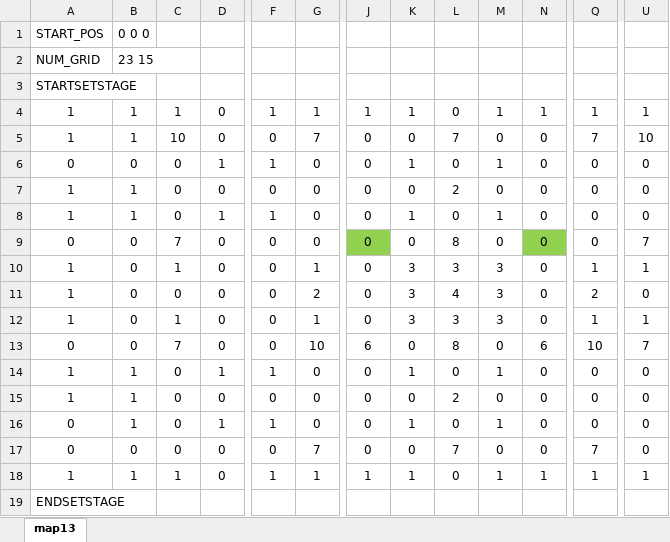
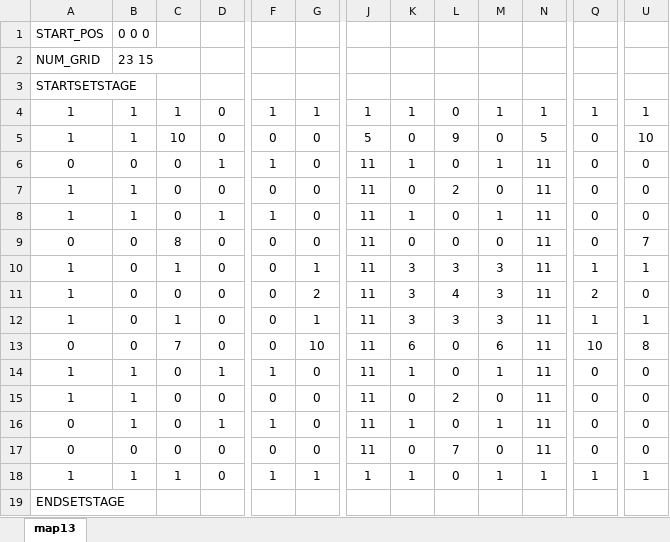
Before and after one commit to TomoyaKanazaki/Graduation, an Excel workbook: 04_memo/map13.xlsx, sheet map13, drawn as a sheet; only a part is shown, gaps mark what is left out; values as stored, in another font and other column widths than the file's, no borders; conditional formats not drawn; the diff names each change by its address in the sheet, - before the commit and + after, or states it on an @@ line.

```diff
--- a/04_memo/map13.xlsx (sheet map13)
+++ b/04_memo/map13.xlsx (sheet map13)
-G5: 7
+G5: 0
-J5: 0
+J5: 5
-L5: 7
+L5: 9
-N5: 0
+N5: 5
-Q5: 7
+Q5: 0
-J6:J12: 0
+J6:J12: 11
-N6:N12: 0
+N6:N12: 11
-C9: 7
+C9: 8
-J9 fill: #92D050
+J9 fill: none
-L9: 8
+L9: 0
-N9 fill: #92D050
+N9 fill: none
-J13: 6
+J13: 11
-K13: 0
+K13: 6
-L13: 8
+L13: 0
-M13: 0
+M13: 6
-N13: 6
+N13: 11
-U13: 7
+U13: 8
-J14:J17: 0
+J14:J17: 11
-N14:N17: 0
+N14:N17: 11
-G17: 7
+G17: 0
-Q17: 7
+Q17: 0
```
Also changed, not shown: 04_memo/map14.xlsx, 04_memo/map15.xlsx, 10 other files.
